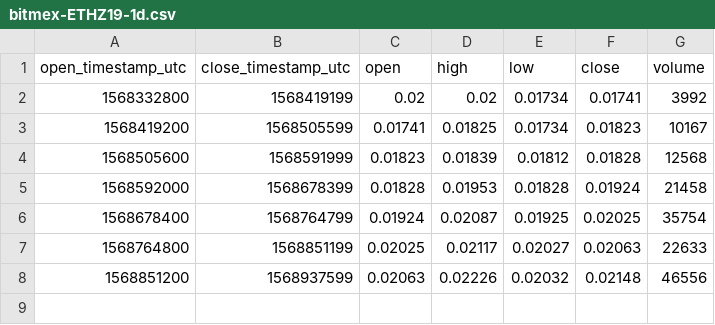
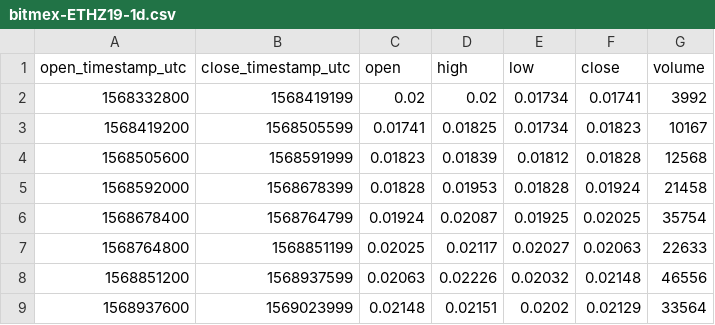
Before and after one commit to cryptobigbro/bitmex-ETHZ19, a CSV file: bitmex-ETHZ19-1d.csv, drawn as a sheet.

```diff
--- a/bitmex-ETHZ19-1d.csv
+++ b/bitmex-ETHZ19-1d.csv
@@ -8 +8,2 @@ open_timestamp_utc,close_timestamp_utc,open,high,low,close,volume
 1568851200,1568937599,0.02063,0.02226,0.02032,0.02148,46556
+1568937600,1569023999,0.02148,0.02151,0.0202,0.02129,33564
```
Also changed, not shown: bitmex-ETHZ19-1h.csv, 1 other file.
